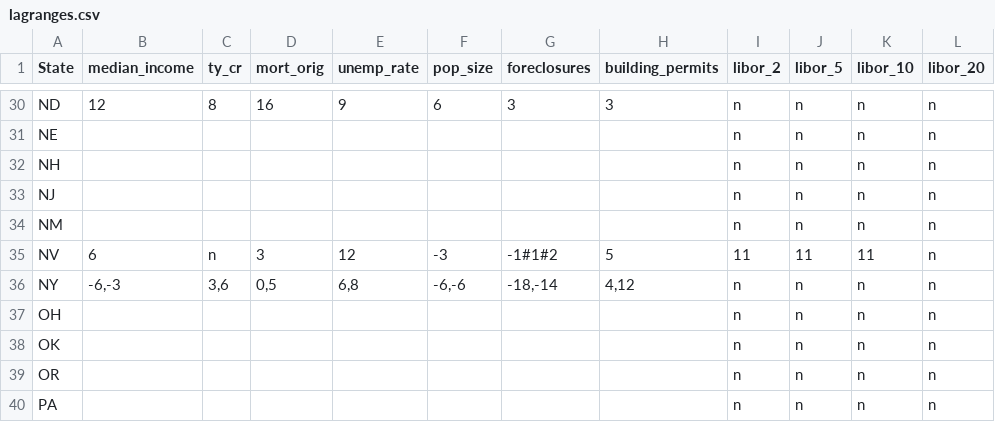
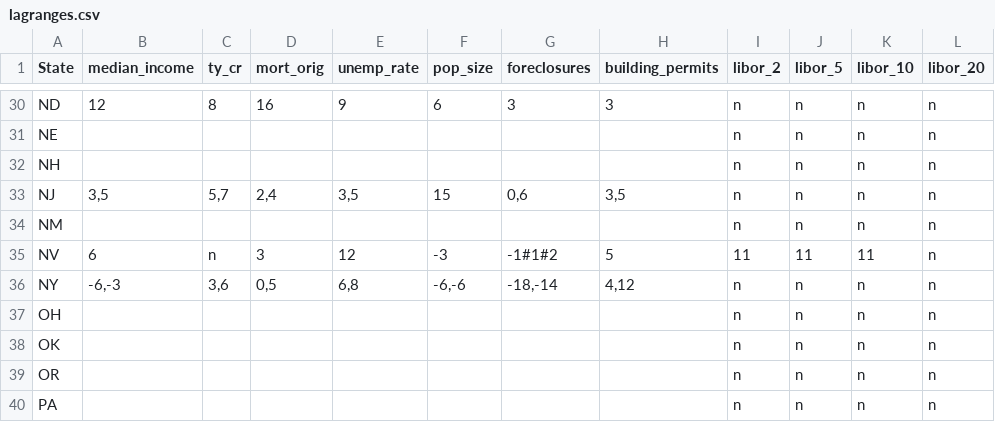
Before and after one commit to zhouzhenghui/svnrepository, a CSV file: SVNRepository/Data/Supply Demand/Data/lagranges.csv, drawn as a sheet; only a part is shown, gaps mark what is left out.

```diff
--- a/SVNRepository/Data/Supply Demand/Data/lagranges.csv
+++ b/SVNRepository/Data/Supply Demand/Data/lagranges.csv
@@ -32,3 +32,3 @@ NE,,,,,,,,n,n,n,n
 NH,,,,,,,,n,n,n,n
-NJ,,,,,,,,n,n,n,n
+NJ,"3,5","5,7","2,4","3,5",15,"0,6","3,5",n,n,n,n
 NM,,,,,,,,n,n,n,n
```
